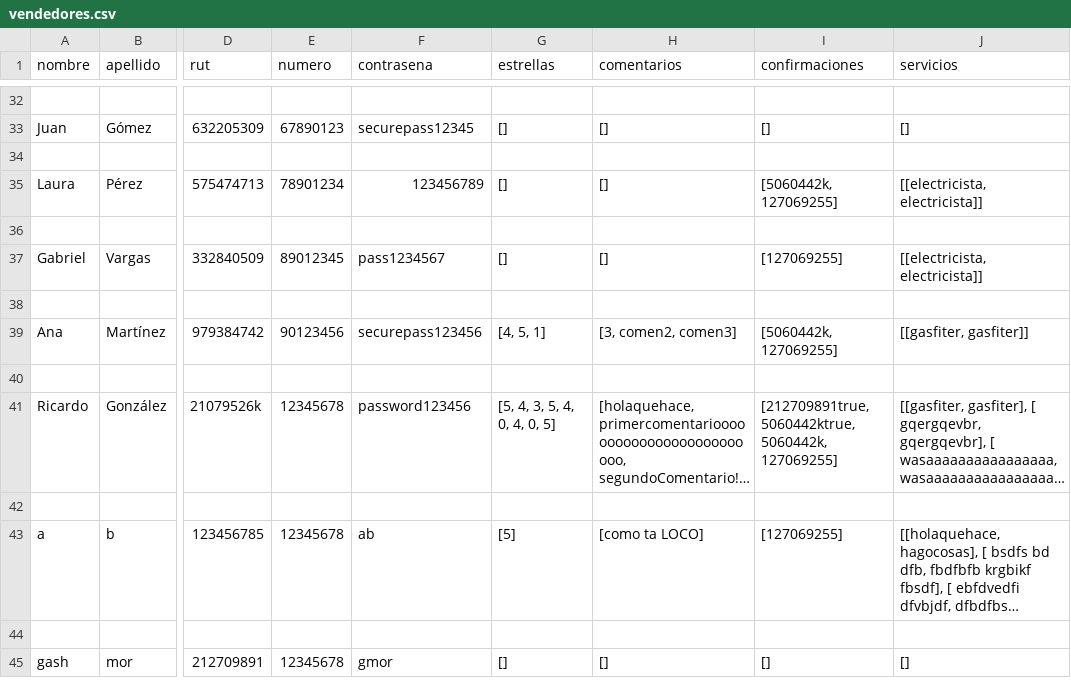
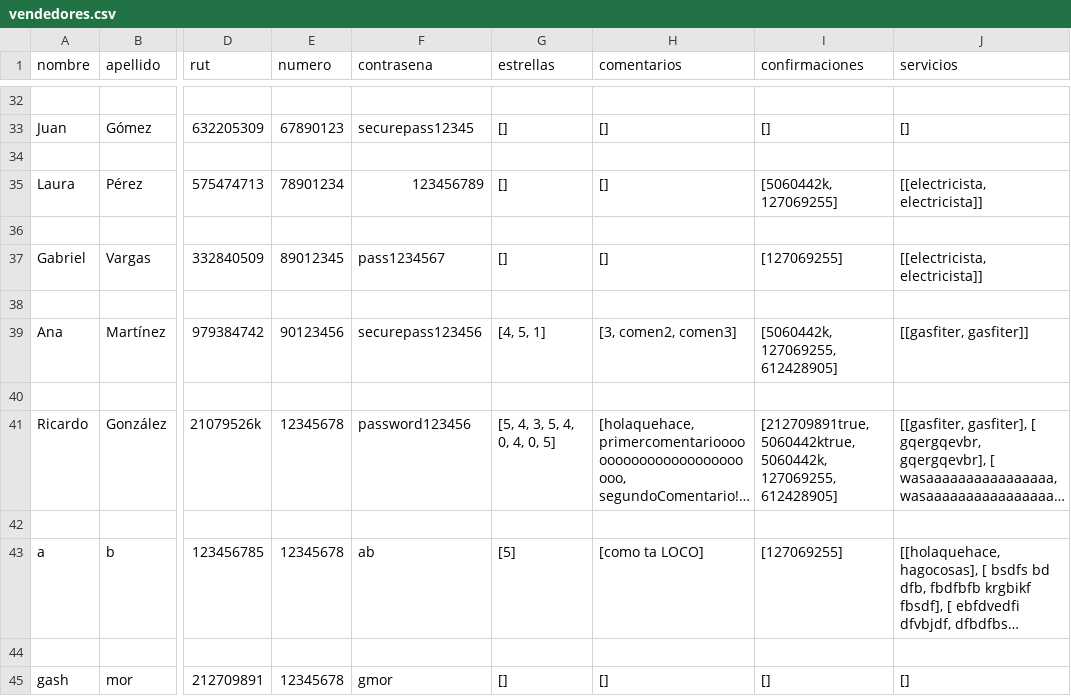
Before and after one commit to Tartatamudo/ProyectoProgOrientadaObjetos, a CSV file: vendedores.csv, drawn as a sheet; only a part is shown, gaps mark what is left out; long unchanged cells end in …; the diff names each change by its address in the sheet, - before the commit and + after, or states it on an @@ line.

Commit message:
ventana ver perfil del vendedor

```diff
--- a/vendedores.csv
+++ b/vendedores.csv
-I39 (confirmaciones): [5060442k, 127069255]
+I39 (confirmaciones): [5060442k, 127069255, 612428905]
-I41 (confirmaciones): …5060442ktrue, 5060442k, 127069255]
+I41 (confirmaciones): …5060442ktrue, 5060442k, 127069255, 612428905]
```
Also changed, not shown: 9 other files.
